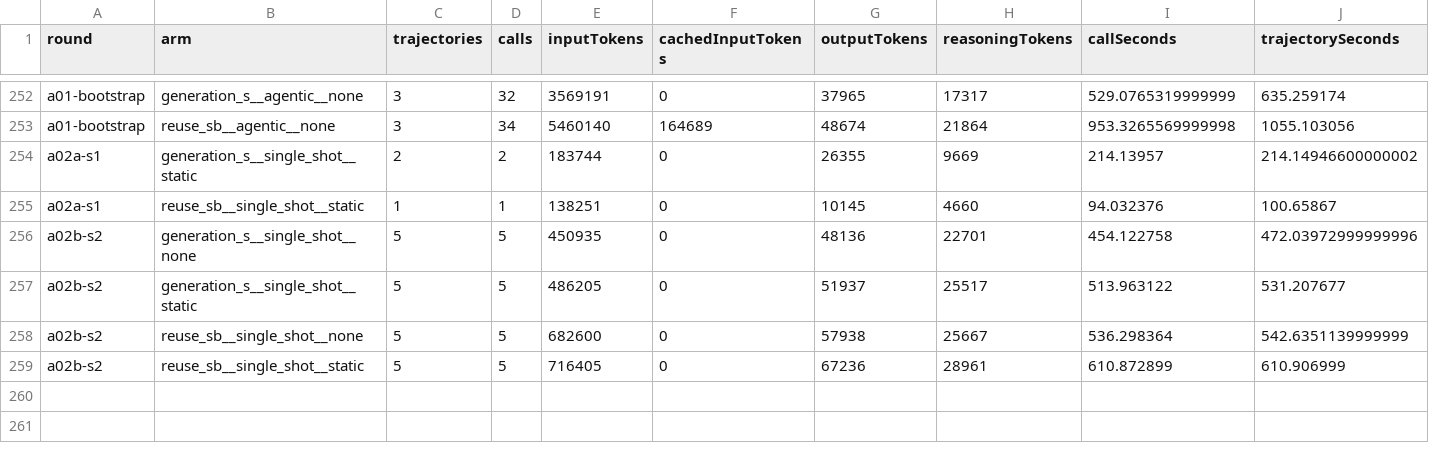
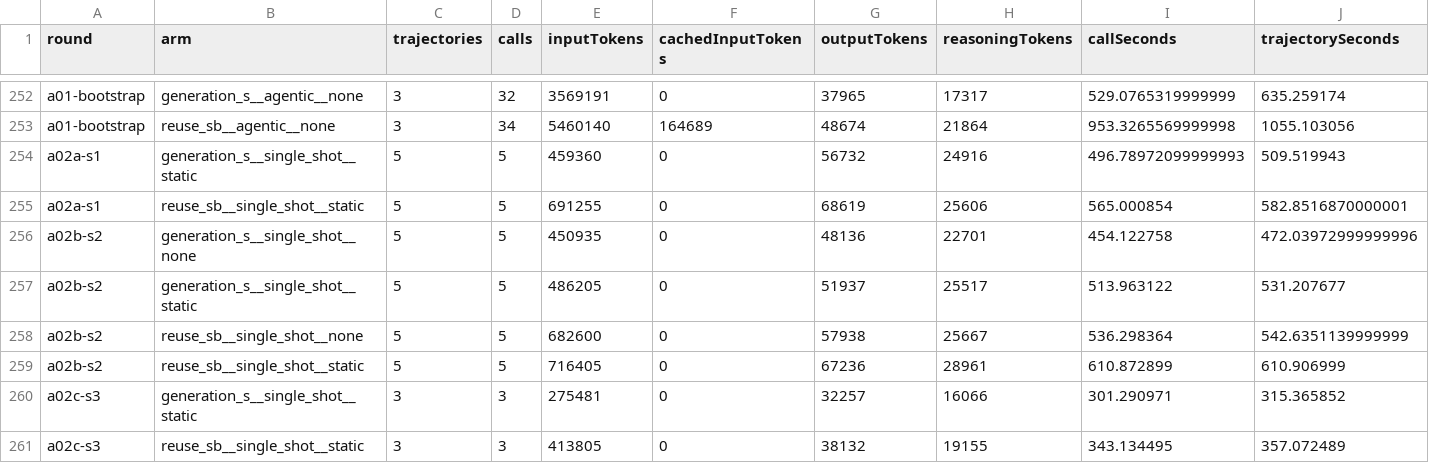
Before and after one commit to eliahilse/asteria, a CSV file: research/iterations/cost-summary.csv, drawn as a sheet; only a part is shown, gaps mark what is left out.

```diff
--- a/research/iterations/cost-summary.csv
+++ b/research/iterations/cost-summary.csv
@@ -253,4 +253,4 @@ a01-bootstrap,generation_s__agentic__none,3,32,3569191,0,37965,17317,529.0765319
 a01-bootstrap,reuse_sb__agentic__none,3,34,5460140,164689,48674,21864,953.3265569999998,1055.103056
-a02a-s1,generation_s__single_shot__static,2,2,183744,0,26355,9669,214.13957,214.14946600000002
-a02a-s1,reuse_sb__single_shot__static,1,1,138251,0,10145,4660,94.032376,100.65867
+a02a-s1,generation_s__single_shot__static,5,5,459360,0,56732,24916,496.78972099999993,509.519943
+a02a-s1,reuse_sb__single_shot__static,5,5,691255,0,68619,25606,565.000854,582.8516870000001
 a02b-s2,generation_s__single_shot__none,5,5,450935,0,48136,22701,454.122758,472.03972999999996
@@ -259 +259,3 @@ a02b-s2,reuse_sb__single_shot__none,5,5,682600,0,57938,25667,536.298364,542.6351
 a02b-s2,reuse_sb__single_shot__static,5,5,716405,0,67236,28961,610.872899,610.906999
+a02c-s3,generation_s__single_shot__static,3,3,275481,0,32257,16066,301.290971,315.365852
+a02c-s3,reuse_sb__single_shot__static,3,3,413805,0,38132,19155,343.134495,357.072489
```
Also changed, not shown: 24 other files.
